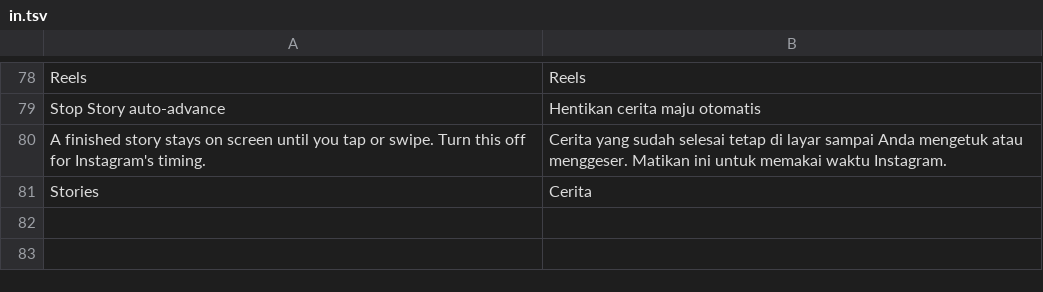
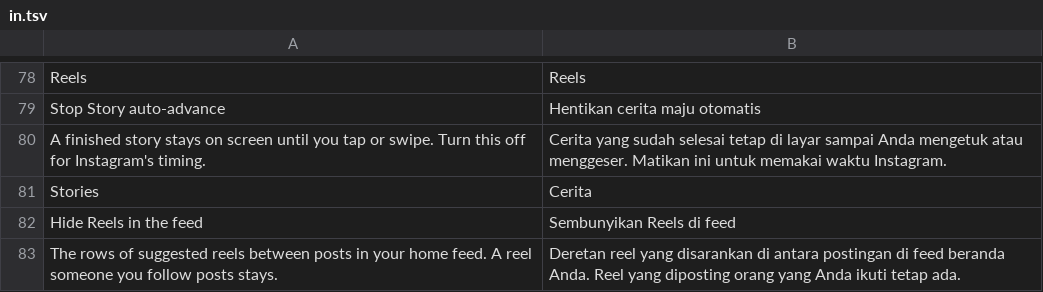
Before and after one commit to BlackGold8282/HushGram, a TSV file: extensions/shared/library/src/main/l10n/in.tsv, drawn as a sheet; only a part is shown, gaps mark what is left out; the diff names each change by its address in the sheet, - before the commit and + after, or states it on an @@ line.

Commit message:
feat(feed): Hide Reels in the feed
Takes the rows of suggested reels and the other reels units out of the
home feed where Instagram parses each item. A reel someone you follow
posts is an ordinary post and stays.

```diff
--- a/extensions/shared/library/src/main/l10n/in.tsv
+++ b/extensions/shared/library/src/main/l10n/in.tsv
+row 82: Hide Reels in the feed | Sembunyikan Reels di feed
+row 83: The rows of suggested reels between posts in your home feed. A reel someone you follow posts stays. | Deretan reel yang disarankan di antara postingan di feed beranda Anda. Reel yang diposting orang yang Anda ikuti tetap ada.
```
Also changed, not shown: extensions/shared/library/src/main/l10n/de.tsv, extensions/shared/library/src/main/l10n/es.tsv, 18 other files.
